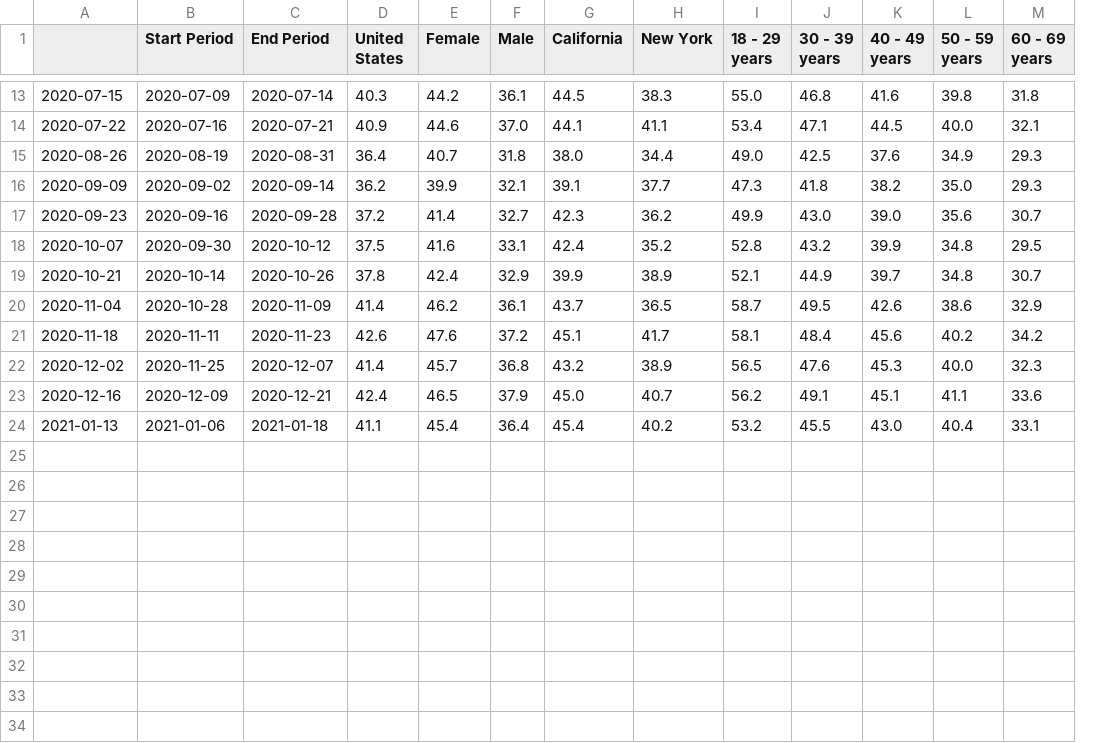
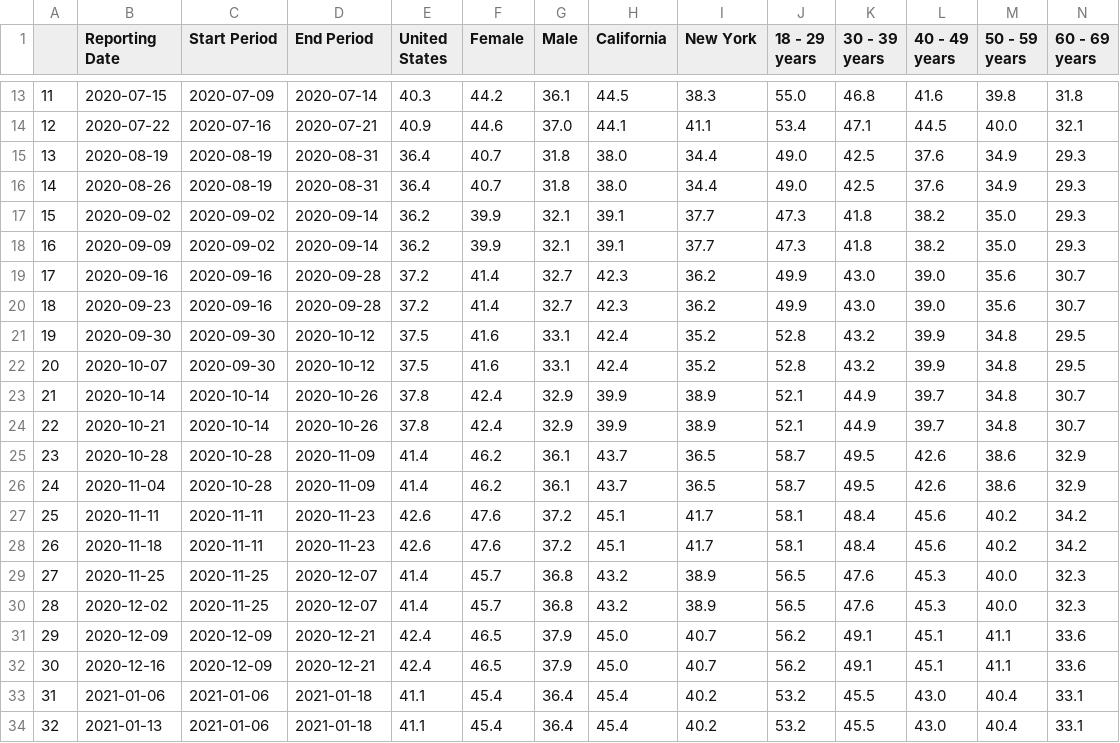
Before and after one commit to isdicely/Project-1, a CSV file: Data_Evaluation/output_data/AID_processed_data.csv, drawn as a sheet; only a part is shown, gaps mark what is left out; addresses are those after the commit; rows hold the shown columns only; the diff names each change by its address in the sheet, - before the commit and + after, or states it on an @@ line.

Commit message:
Update AID_processed_data.csv

```diff
--- a/Data_Evaluation/output_data/AID_processed_data.csv
+++ b/Data_Evaluation/output_data/AID_processed_data.csv
+column A, rows 13-14: 11 | 12; row 16: 14; row 18: 16; row 20: 18; row 22: 20; row 24: 22; row 26: 24; row 28: 26; row 30: 28; row 32: 30; row 34: 32
-B1: (empty)
+B1: Reporting Date
+row 15: 13 | 2020-08-19 | 2020-08-19 | 2020-08-31 | 36.4 | 40.7 | 31.8 | 38.0 | 34.4 | 49.0 | 42.5 | 37.6 | 34.9 | 29.3
+row 17: 15 | 2020-09-02 | 2020-09-02 | 2020-09-14 | 36.2 | 39.9 | 32.1 | 39.1 | 37.7 | 47.3 | 41.8 | 38.2 | 35.0 | 29.3
+row 19: 17 | 2020-09-16 | 2020-09-16 | 2020-09-28 | 37.2 | 41.4 | 32.7 | 42.3 | 36.2 | 49.9 | 43.0 | 39.0 | 35.6 | 30.7
+row 21: 19 | 2020-09-30 | 2020-09-30 | 2020-10-12 | 37.5 | 41.6 | 33.1 | 42.4 | 35.2 | 52.8 | 43.2 | 39.9 | 34.8 | 29.5
+row 23: 21 | 2020-10-14 | 2020-10-14 | 2020-10-26 | 37.8 | 42.4 | 32.9 | 39.9 | 38.9 | 52.1 | 44.9 | 39.7 | 34.8 | 30.7
+row 25: 23 | 2020-10-28 | 2020-10-28 | 2020-11-09 | 41.4 | 46.2 | 36.1 | 43.7 | 36.5 | 58.7 | 49.5 | 42.6 | 38.6 | 32.9
+row 27: 25 | 2020-11-11 | 2020-11-11 | 2020-11-23 | 42.6 | 47.6 | 37.2 | 45.1 | 41.7 | 58.1 | 48.4 | 45.6 | 40.2 | 34.2
+row 29: 27 | 2020-11-25 | 2020-11-25 | 2020-12-07 | 41.4 | 45.7 | 36.8 | 43.2 | 38.9 | 56.5 | 47.6 | 45.3 | 40.0 | 32.3
+row 31: 29 | 2020-12-09 | 2020-12-09 | 2020-12-21 | 42.4 | 46.5 | 37.9 | 45.0 | 40.7 | 56.2 | 49.1 | 45.1 | 41.1 | 33.6
+row 33: 31 | 2021-01-06 | 2021-01-06 | 2021-01-18 | 41.1 | 45.4 | 36.4 | 45.4 | 40.2 | 53.2 | 45.5 | 43.0 | 40.4 | 33.1
```
